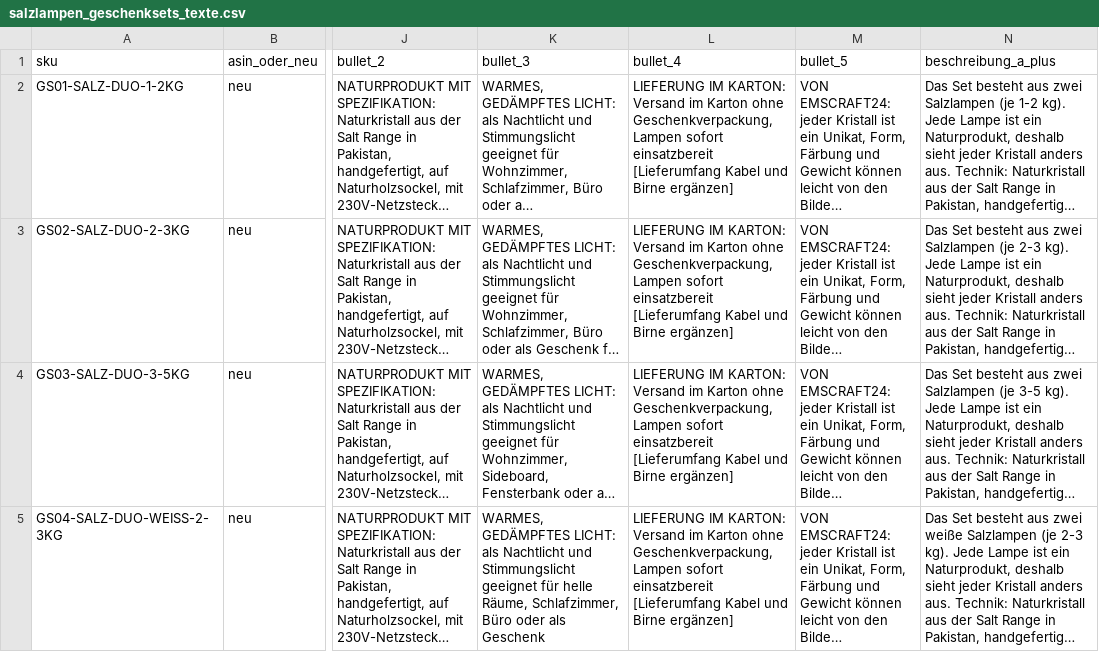
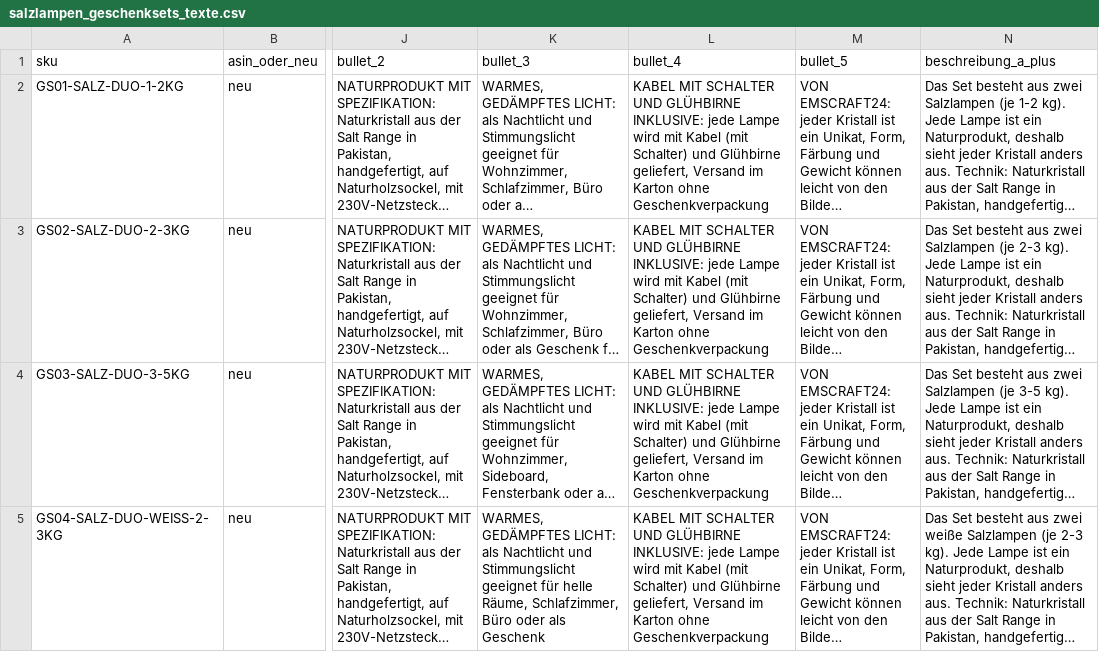
Before and after one commit to CartoonUsername/amz-aufbau2026, a CSV file: data/salzlampen_geschenksets_texte.csv, drawn as a sheet; only a part is shown, gaps mark what is left out; long unchanged cells end in …; the diff covers the shown part only; the diff names each change by its address in the sheet, - before the commit and + after, or states it on an @@ line.

```diff
--- a/data/salzlampen_geschenksets_texte.csv
+++ b/data/salzlampen_geschenksets_texte.csv
-L2:L5 (bullet_4): LIEFERUNG IM KARTON: Versand im Karton ohne Geschenkverpackung, Lampen sofort einsatzbereit [Lieferumfang Kabel und Birne ergänzen]
+L2:L5 (bullet_4): KABEL MIT SCHALTER UND GLÜHBIRNE INKLUSIVE: jede Lampe wird mit Kabel (mit Schalter) und Glühbirne geliefert, Versand im Karton ohne Geschenkverpackung
```
Also changed, not shown: 4 edited cells elsewhere in this file, 1 other file.
